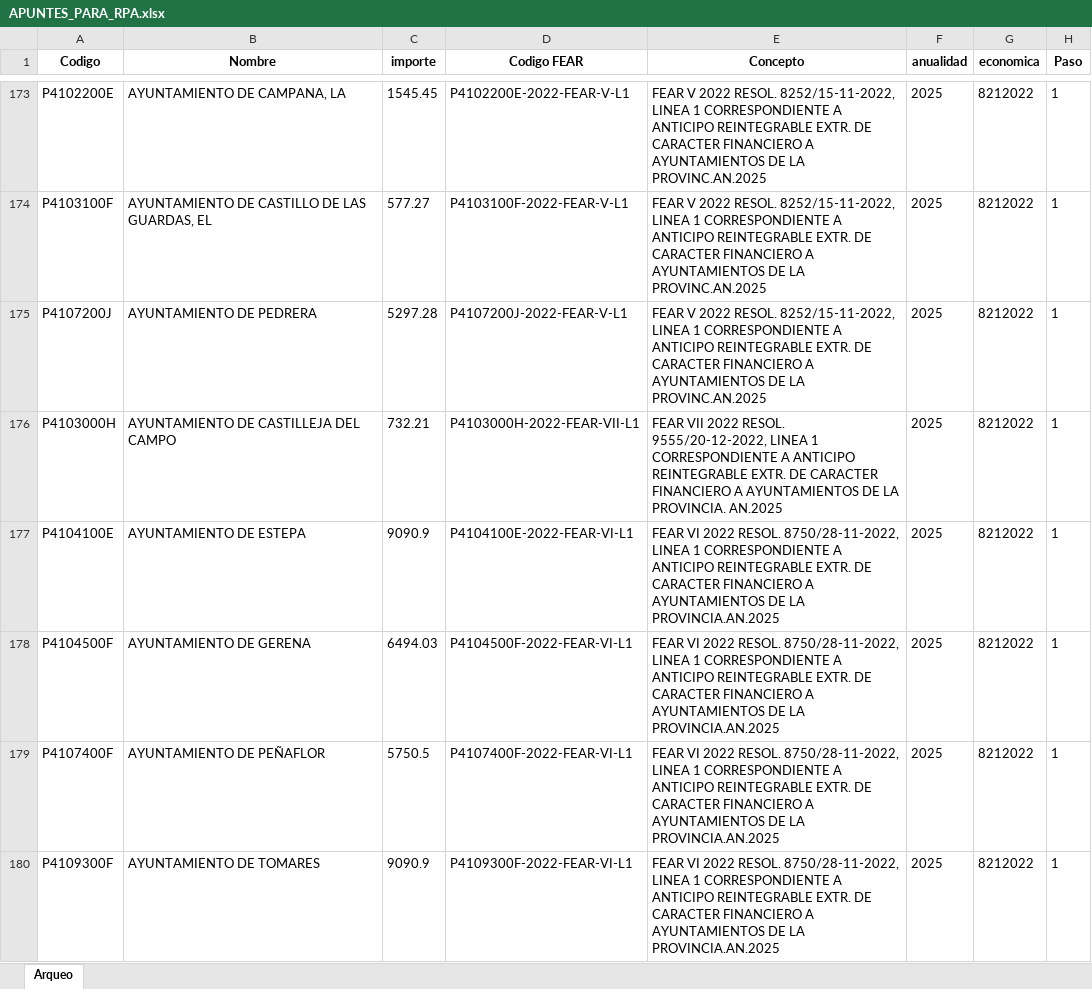
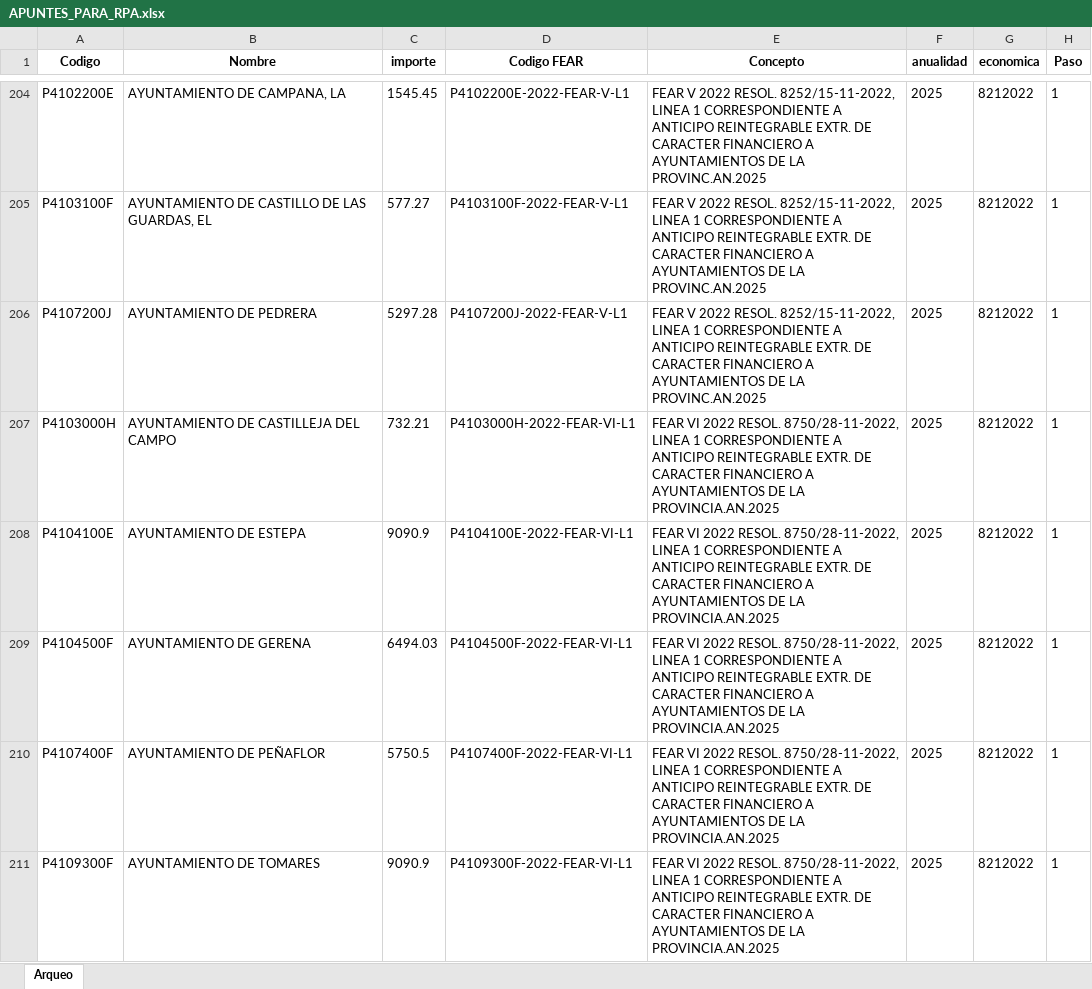
Before and after one commit to enteza-carrysoft/RpaFearSical, an Excel workbook: APUNTES_PARA_RPA.xlsx, sheet Arqueo, drawn as a sheet; only a part is shown, gaps mark what is left out; values as stored, in another font and other column widths than the file's, no borders; addresses are those after the commit; the diff covers the shown part only; the diff names each change by its address in the sheet, - before the commit and + after, or states it on an @@ line.

```diff
--- a/APUNTES_PARA_RPA.xlsx (sheet Arqueo)
+++ b/APUNTES_PARA_RPA.xlsx (sheet Arqueo)
-D207 (Codigo FEAR): P4103000H-2022-FEAR-VII-L1
+D207 (Codigo FEAR): P4103000H-2022-FEAR-VI-L1
-E207 (Concepto): FEAR VII 2022 RESOL. 9555/20-12-2022, LINEA 1 CORRESPONDIENTE A ANTICIPO REINTEGRABLE EXTR. DE CARACTER FINANCIERO A AYUNTAMIENTOS DE LA PROVINCIA. AN.2025
+E207 (Concepto): FEAR VI 2022 RESOL. 8750/28-11-2022, LINEA 1 CORRESPONDIENTE A ANTICIPO REINTEGRABLE EXTR. DE CARACTER FINANCIERO A AYUNTAMIENTOS DE LA PROVINCIA.AN.2025
```
Also changed, not shown: 36 added rows, 5 removed rows, 21 edited cells and cell formats elsewhere in this sheet, 10 other files.
